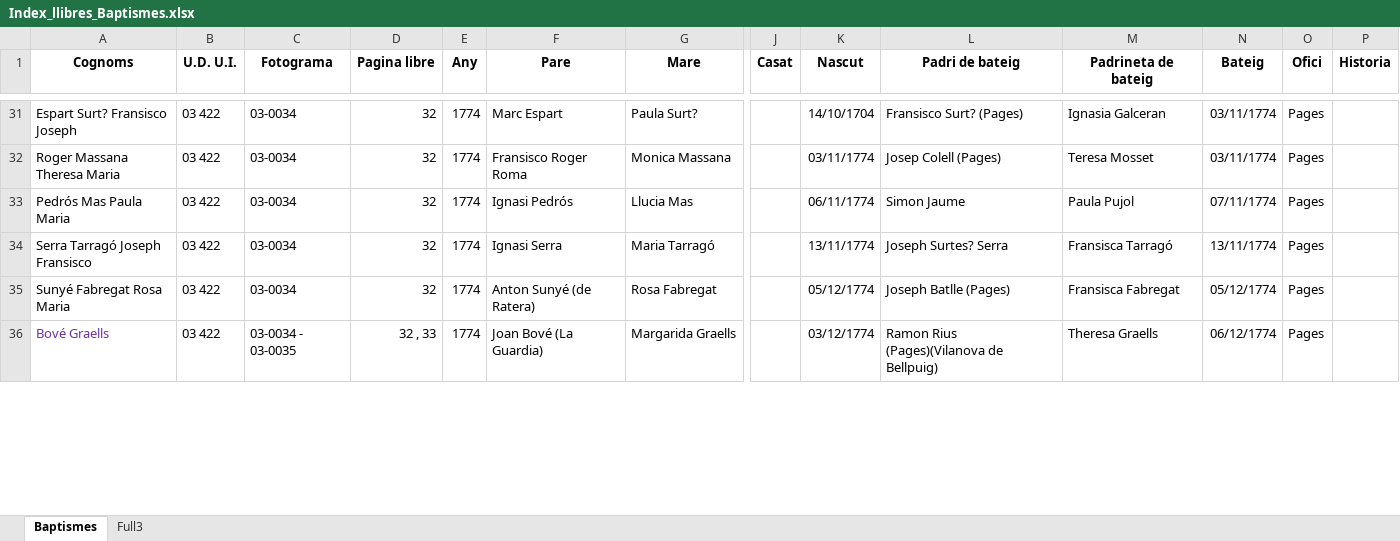
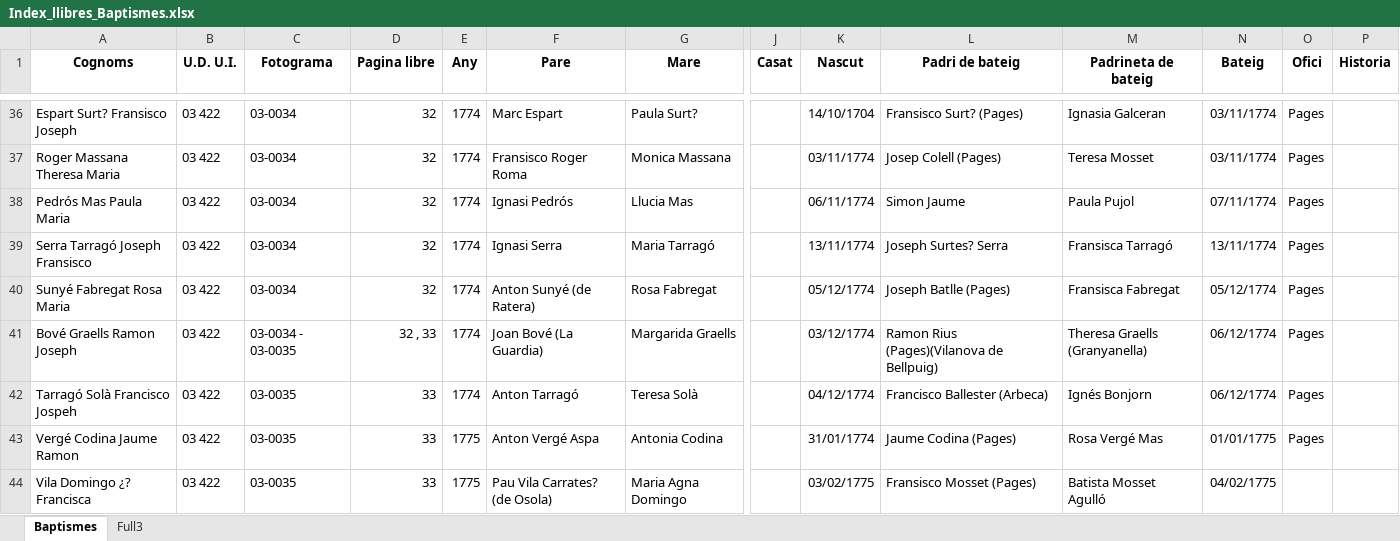
Before and after one commit to arbreFamiliar/DadesGenerals, an Excel workbook: Bisbats/Catalunya/Seu Urgell/Linyola/Sacraments/Baptismes/Excel/Index_llibres_Baptismes.xlsx, sheet Baptismes, drawn as a sheet; only a part is shown, gaps mark what is left out; values as stored, in another font and other column widths than the file's, no borders; addresses are those after the commit; rows hold the shown columns only; the diff covers the shown part only; the diff names each change by its address in the sheet, - before the commit and + after, or states it on an @@ line.

Commit message:
afegint noves partides de baptisme

```diff
--- a/Bisbats/Catalunya/Seu Urgell/Linyola/Sacraments/Baptismes/Excel/Index_llibres_Baptismes.xlsx (sheet Baptismes)
+++ b/Bisbats/Catalunya/Seu Urgell/Linyola/Sacraments/Baptismes/Excel/Index_llibres_Baptismes.xlsx (sheet Baptismes)
-A41 (Cognoms): Bové Graells
+A41 (Cognoms): Bové Graells Ramon Joseph
-A41 text colour: #7030A0
+A41 text colour: black
-M41 (Padrineta de bateig): Theresa Graells
+M41 (Padrineta de bateig): Theresa Graells (Granyanella)
+row 42: Tarragó Solà Francisco Jospeh | 03 422 | 03-0035 | 33 | 1774 | Anton Tarragó | Teresa Solà |  | 04/12/1774 | Francisco Ballester (Arbeca) | Ignés Bonjorn | 06/12/1774 | Pages
+row 43: Vergé Codina Jaume Ramon | 03 422 | 03-0035 | 33 | 1775 | Anton Vergé Aspa | Antonia Codina |  | 31/01/1774 | Jaume Codina (Pages) | Rosa Vergé Mas | 01/01/1775 | Pages
+row 44: Vila Domingo ¿? Francisca | 03 422 | 03-0035 | 33 | 1775 | Pau Vila Carrates? (de Osola) | Maria Agna Domingo |  | 03/02/1775 | Fransisco Mosset (Pages) | Batista Mosset Agulló | 04/02/1775
```
Also changed, not shown: 40 added rows, 3 removed rows, 23 edited cells and cell formats elsewhere in this sheet.
